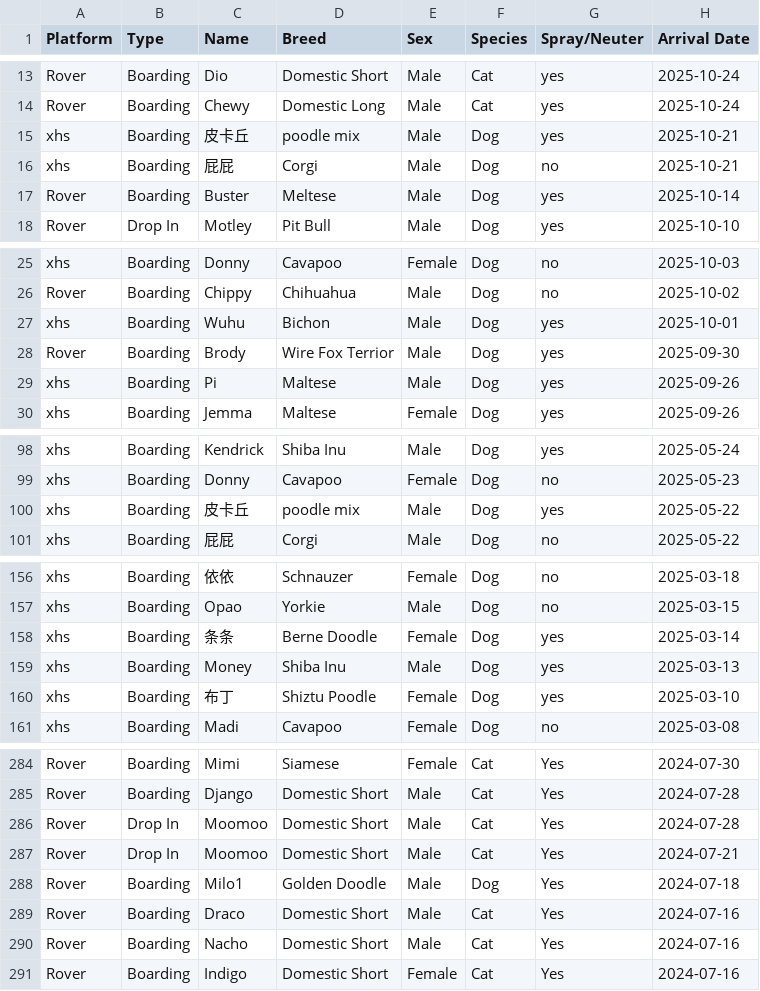
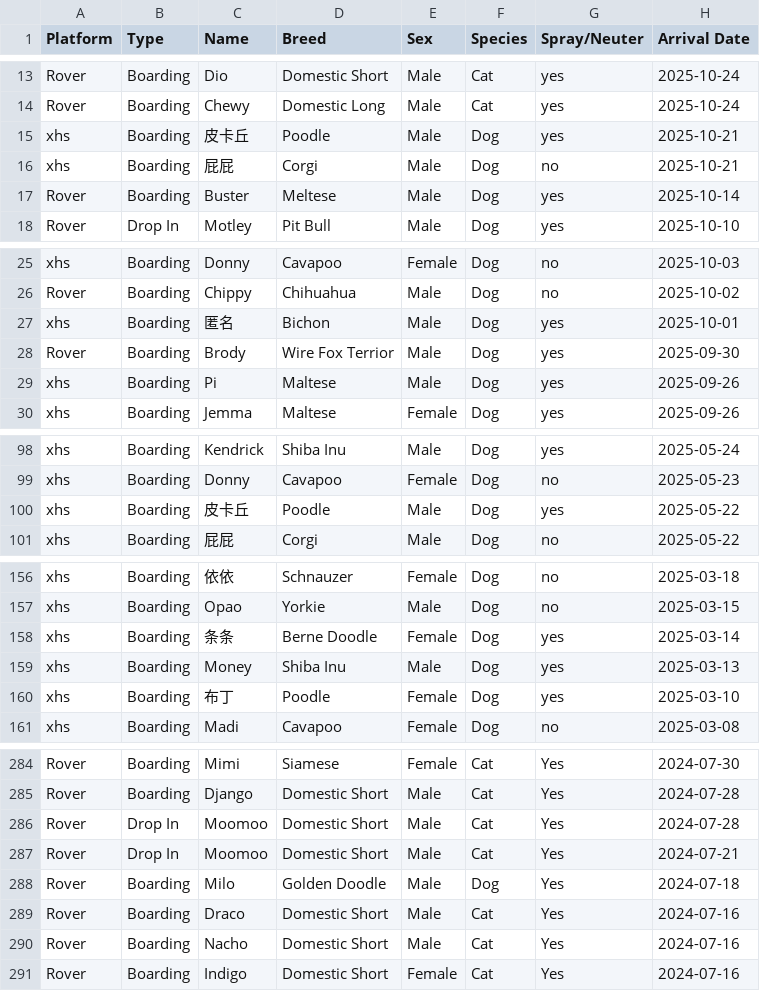
Before and after one commit to anzowu527/Blog2.0, a CSV file: data/combined.csv, drawn as a sheet; only a part is shown, gaps mark what is left out; the diff covers the shown part only; the diff names each change by its address in the sheet, - before the commit and + after, or states it on an @@ line.

```diff
--- a/data/combined.csv
+++ b/data/combined.csv
-D15 (Breed): poodle mix
+D15 (Breed): Poodle
-C27 (Name): Wuhu
+C27 (Name): 匿名
-D100 (Breed): poodle mix
+D100 (Breed): Poodle
-D160 (Breed): Shiztu Poodle
+D160 (Breed): Poodle
-C288 (Name): Milo1
+C288 (Name): Milo
```
Also changed, not shown: 5 moved rows and 5 edited cells elsewhere in this file, 9 other files.
